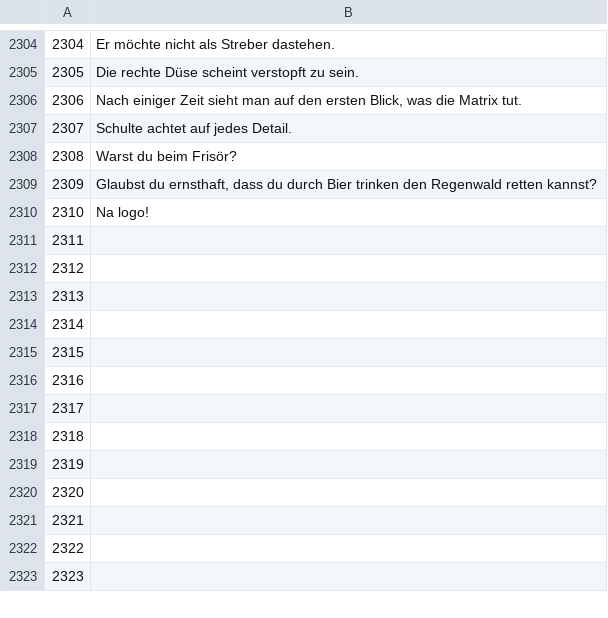
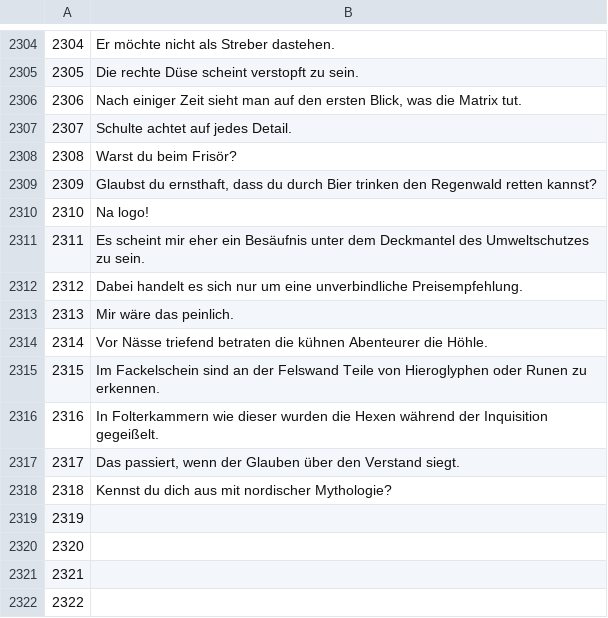
Before and after one commit to common-voice/cv-global-sprint-sentences, a CSV file: corpus.de.csv, drawn as a sheet; only a part is shown, gaps mark what is left out; the shorter side is filled out with more unchanged rows; the diff covers the shown part only.

```diff
--- a/corpus.de.csv
+++ b/corpus.de.csv
@@ -2310,10 +2310,10 @@
 "2310","Na logo!"
-"2311",""
-"2312",""
-"2313",""
-"2314",""
-"2315",""
-"2316",""
-"2317",""
-"2318",""
+"2311","Es scheint mir eher ein Besäufnis unter dem Deckmantel des Umweltschutzes zu sein."
+"2312","Dabei handelt es sich nur um eine unverbindliche Preisempfehlung."
+"2313","Mir wäre das peinlich."
+"2314","Vor Nässe triefend betraten die kühnen Abenteurer die Höhle."
+"2315","Im Fackelschein sind an der Felswand Teile von Hieroglyphen oder Runen zu erkennen."
+"2316","In Folterkammern wie dieser wurden die Hexen während der Inquisition gegeißelt."
+"2317","Das passiert, wenn der Glauben über den Verstand siegt."
+"2318","Kennst du dich aus mit nordischer Mythologie?"
 "2319",""
```
Also changed, not shown: 21 edited cells elsewhere in this file.
